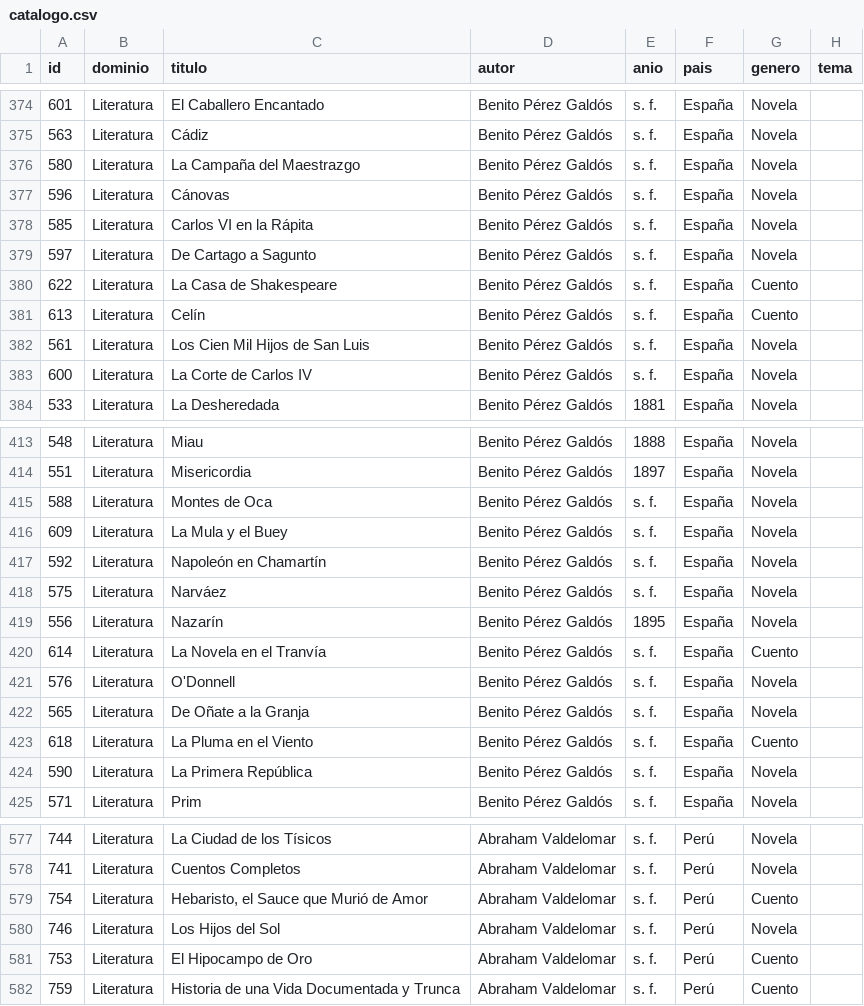
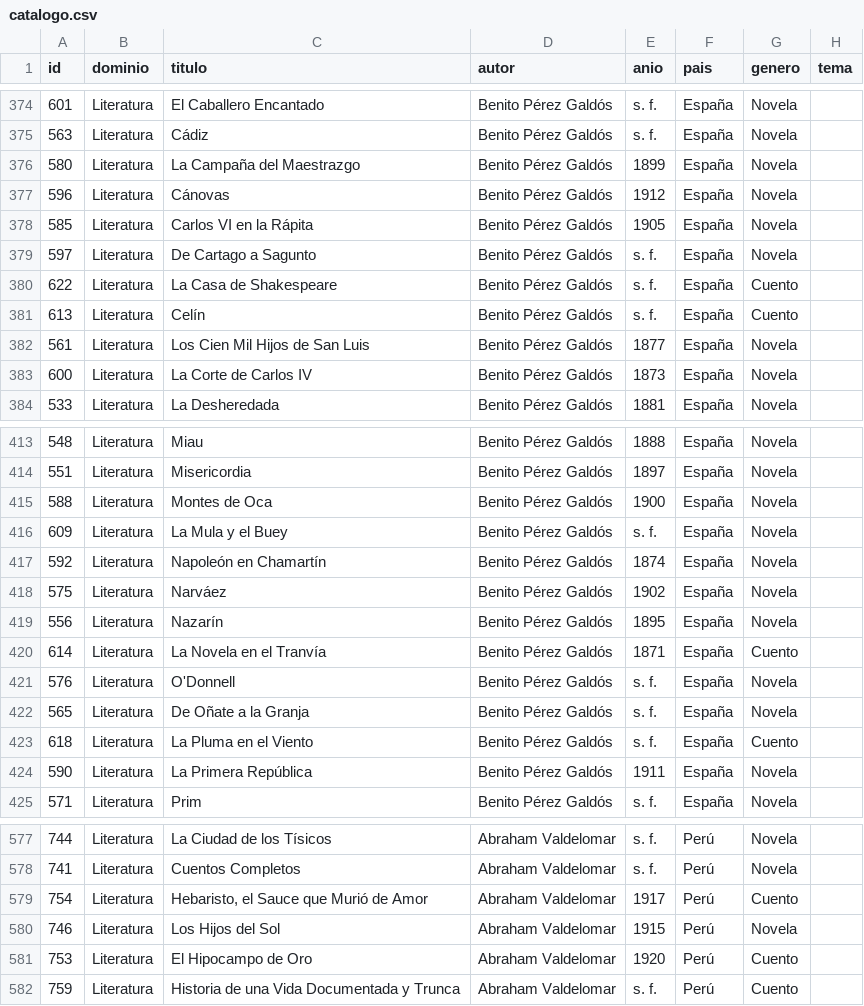
Before and after one commit to rmretamaleso/tintaydatos, a CSV file: catalogo.csv, drawn as a sheet; only a part is shown, gaps mark what is left out; the diff covers the shown part only; the diff names each change by its address in the sheet, - before the commit and + after, or states it on an @@ line.

```diff
--- a/catalogo.csv
+++ b/catalogo.csv
-E376 (anio): s. f.
+E376 (anio): 1899
-E377 (anio): s. f.
+E377 (anio): 1912
-E378 (anio): s. f.
+E378 (anio): 1905
-E382 (anio): s. f.
+E382 (anio): 1877
-E383 (anio): s. f.
+E383 (anio): 1873
-E415 (anio): s. f.
+E415 (anio): 1900
-E417 (anio): s. f.
+E417 (anio): 1874
-E418 (anio): s. f.
+E418 (anio): 1902
-E420 (anio): s. f.
+E420 (anio): 1871
-E424 (anio): s. f.
+E424 (anio): 1911
-E579 (anio): s. f.
+E579 (anio): 1917
-E580 (anio): s. f.
+E580 (anio): 1915
-E581 (anio): s. f.
+E581 (anio): 1920
```
Also changed, not shown: 86 edited cells elsewhere in this file, 45 other files.
